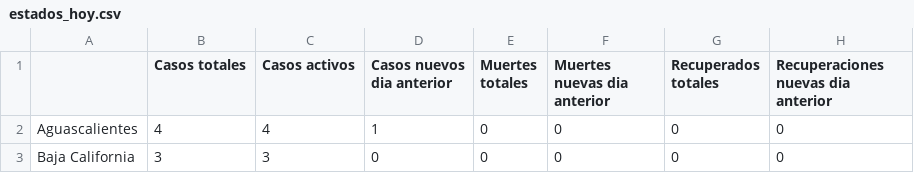
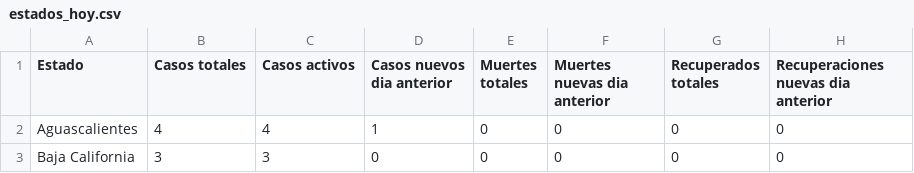
Before and after one commit to LeonardoCastro/COVID-20, a CSV file: assets/estados_hoy.csv, drawn as a sheet; only a part is shown.

Commit message:
Updated first column of estados_hoy csv file

```diff
--- a/assets/estados_hoy.csv
+++ b/assets/estados_hoy.csv
@@ -1,2 +1,2 @@
-,Casos totales,Casos activos,Casos nuevos dia anterior,Muertes totales,Muertes nuevas dia anterior,Recuperados totales,Recuperaciones nuevas dia anterior
+Estado,Casos totales,Casos activos,Casos nuevos dia anterior,Muertes totales,Muertes nuevas dia anterior,Recuperados totales,Recuperaciones nuevas dia anterior
 Aguascalientes,4,4,1,0,0,0,0
```
